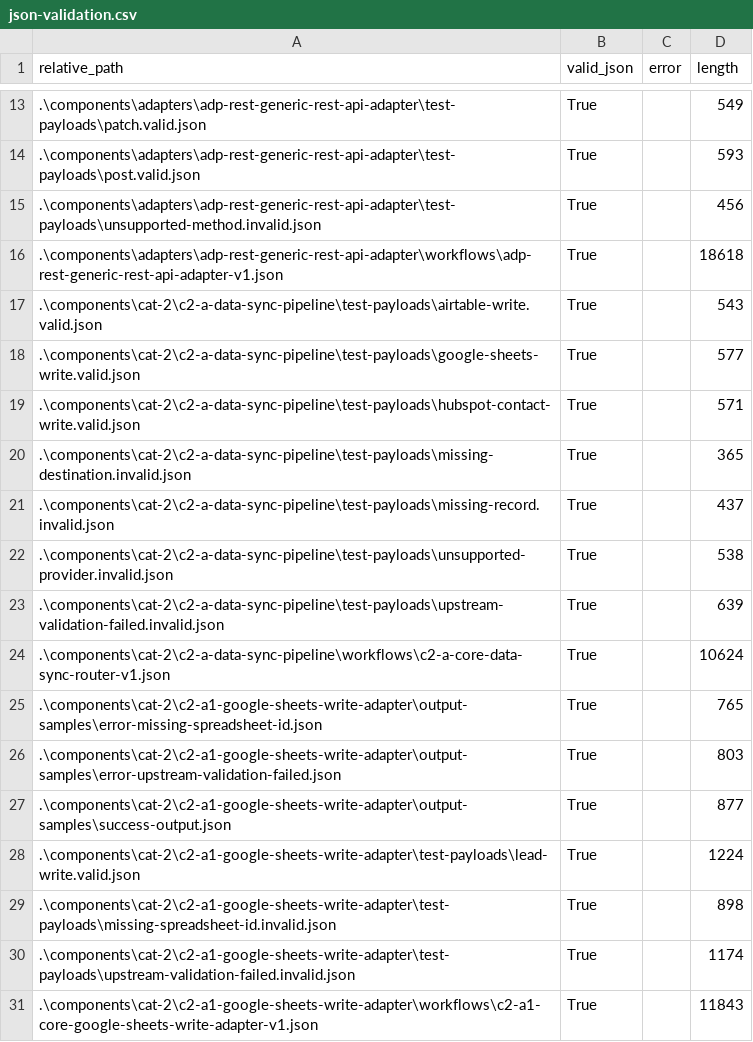
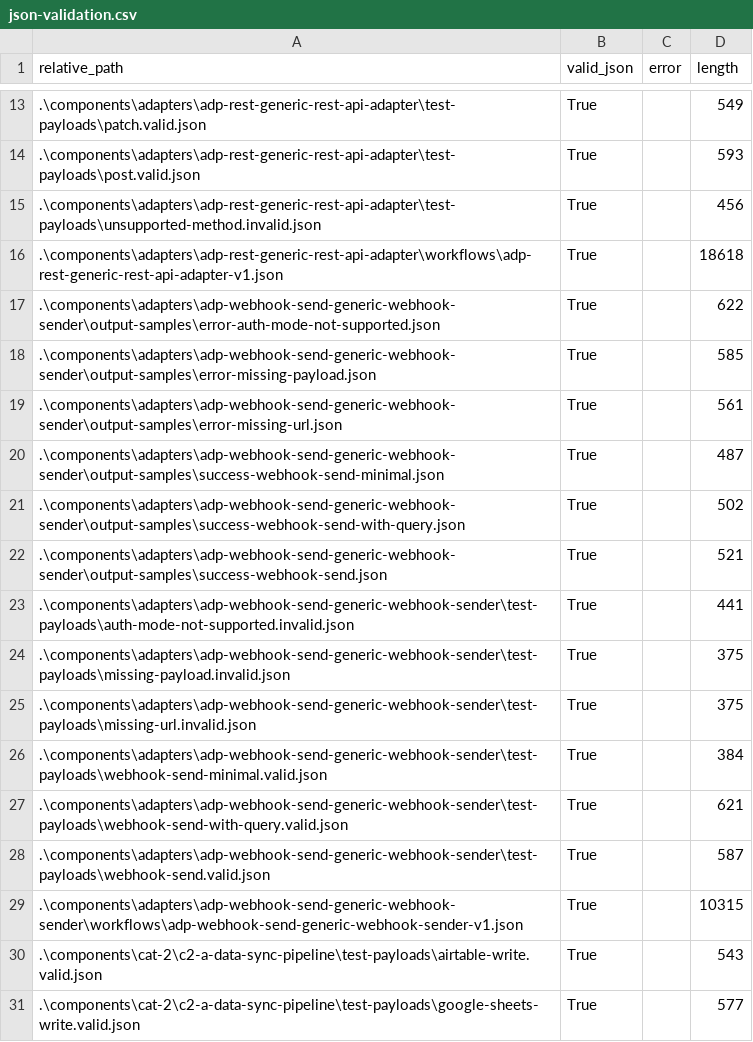
Before and after one commit to LexNovaHQ/automation-library, a CSV file: audit/reports/json-validation.csv, drawn as a sheet; only a part is shown, gaps mark what is left out; the shorter side is filled out with more unchanged rows.

Commit message:
Build ADP-WEBHOOK-SEND generic webhook sender

```diff
--- a/audit/reports/json-validation.csv
+++ b/audit/reports/json-validation.csv
@@ -16,2 +16,15 @@
 ".\components\adapters\adp-rest-generic-rest-api-adapter\workflows\adp-rest-generic-rest-api-adapter-v1.json","True","","18618"
+".\components\adapters\adp-webhook-send-generic-webhook-sender\output-samples\error-auth-mode-not-supported.json","True","","622"
+".\components\adapters\adp-webhook-send-generic-webhook-sender\output-samples\error-missing-payload.json","True","","585"
+".\components\adapters\adp-webhook-send-generic-webhook-sender\output-samples\error-missing-url.json","True","","561"
+".\components\adapters\adp-webhook-send-generic-webhook-sender\output-samples\success-webhook-send-minimal.json","True","","487"
+".\components\adapters\adp-webhook-send-generic-webhook-sender\output-samples\success-webhook-send-with-query.json","True","","502"
+".\components\adapters\adp-webhook-send-generic-webhook-sender\output-samples\success-webhook-send.json","True","","521"
+".\components\adapters\adp-webhook-send-generic-webhook-sender\test-payloads\auth-mode-not-supported.invalid.json","True","","441"
+".\components\adapters\adp-webhook-send-generic-webhook-sender\test-payloads\missing-payload.invalid.json","True","","375"
+".\components\adapters\adp-webhook-send-generic-webhook-sender\test-payloads\missing-url.invalid.json","True","","375"
+".\components\adapters\adp-webhook-send-generic-webhook-sender\test-payloads\webhook-send-minimal.valid.json","True","","384"
+".\components\adapters\adp-webhook-send-generic-webhook-sender\test-payloads\webhook-send-with-query.valid.json","True","","621"
+".\components\adapters\adp-webhook-send-generic-webhook-sender\test-payloads\webhook-send.valid.json","True","","587"
+".\components\adapters\adp-webhook-send-generic-webhook-sender\workflows\adp-webhook-send-generic-webhook-sender-v1.json","True","","10315"
 ".\components\cat-2\c2-a-data-sync-pipeline\test-payloads\airtable-write.valid.json","True","","543"
```
Also changed, not shown: audit/config/component-classification.csv, 24 other files.
